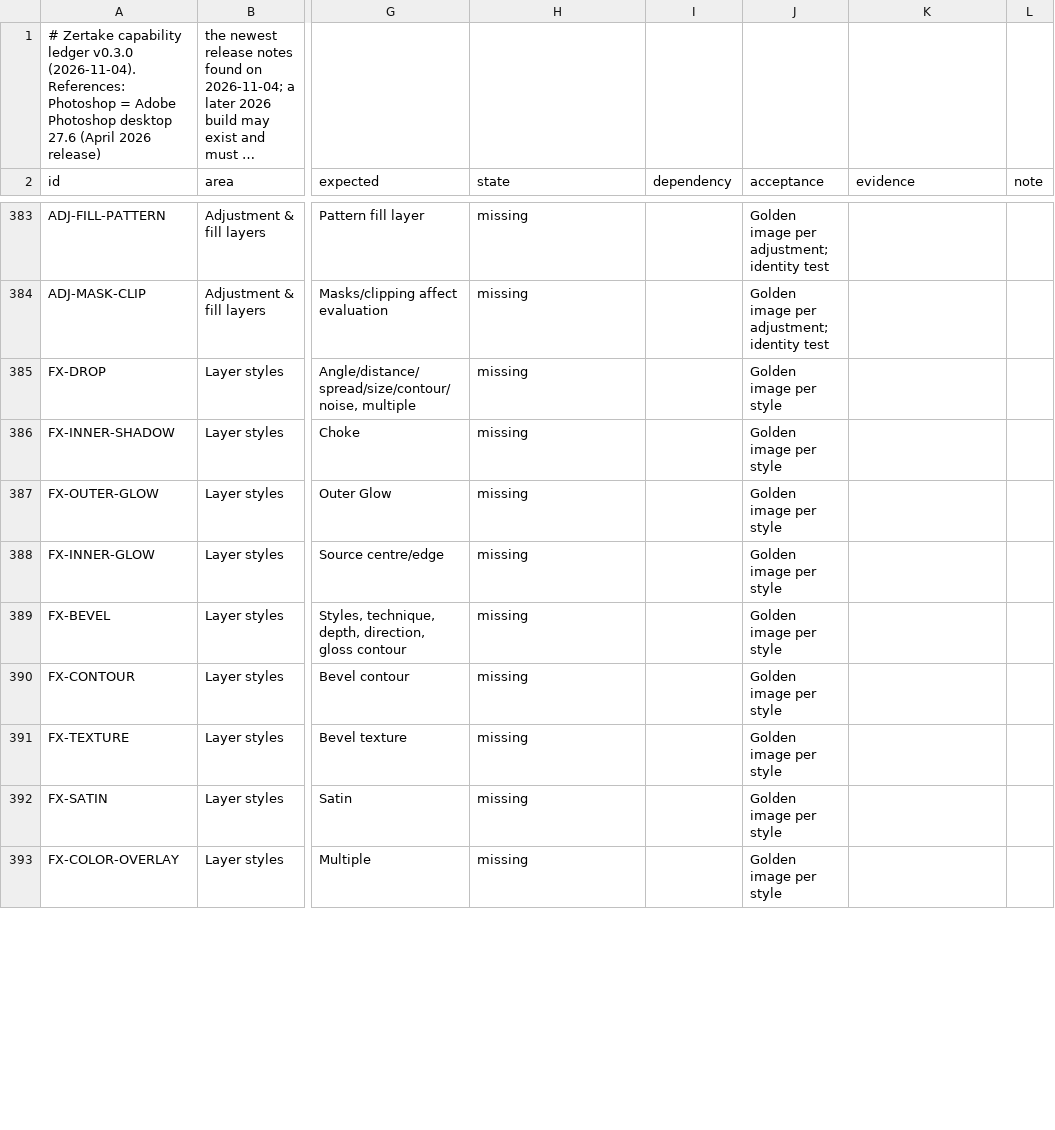
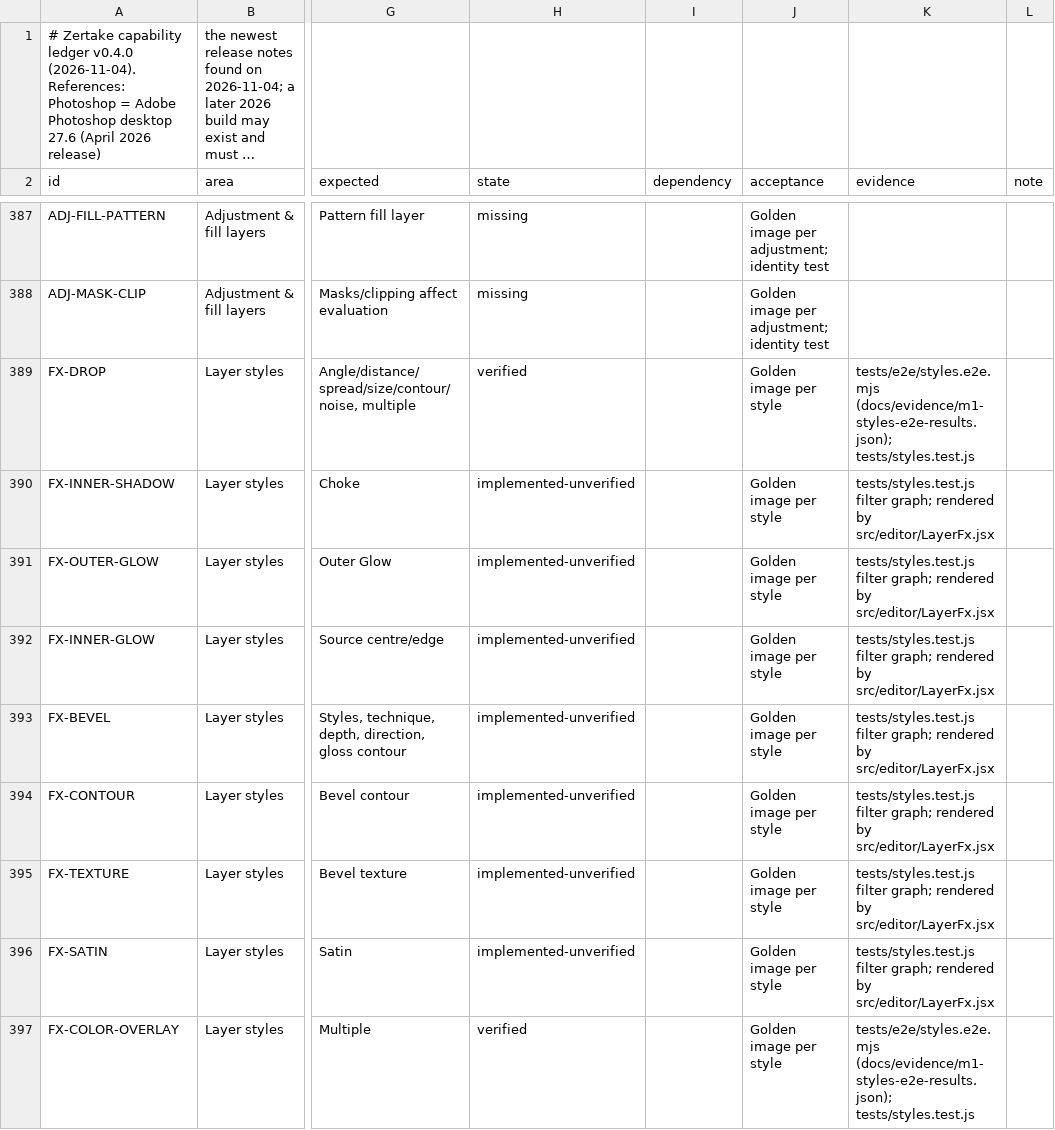
Before and after one commit to yoryibenitez24-blip/Creative, a CSV file: docs/CAPABILITY_LEDGER.csv, drawn as a sheet; only a part is shown, gaps mark what is left out; long unchanged cells end in …; addresses are those after the commit; the diff covers the shown part only; the diff names each change by its address in the sheet, - before the commit and + after, or states it on an @@ line.

```diff
--- a/docs/CAPABILITY_LEDGER.csv
+++ b/docs/CAPABILITY_LEDGER.csv
-A1 (id): …capability ledger v0.3.0 (2026-11-04). References:…
+A1 (id): …capability ledger v0.4.0 (2026-11-04). References:…
-H389 (state): missing
+H389 (state): verified
-K389 (evidence): (empty)
+K389 (evidence): tests/e2e/styles.e2e.mjs (docs/evidence/m1-styles-e2e-results.json); tests/styles.test.js
-H390:H396 (state): missing
+H390:H396 (state): implemented-unverified
-K390:K396 (evidence): (empty)
+K390:K396 (evidence): tests/styles.test.js filter graph; rendered by src/editor/LayerFx.jsx
-H397 (state): missing
+H397 (state): verified
-K397 (evidence): (empty)
+K397 (evidence): tests/e2e/styles.e2e.mjs (docs/evidence/m1-styles-e2e-results.json); tests/styles.test.js
```
Also changed, not shown: 4 added rows and 137 edited cells elsewhere in this file, 35 other files.
